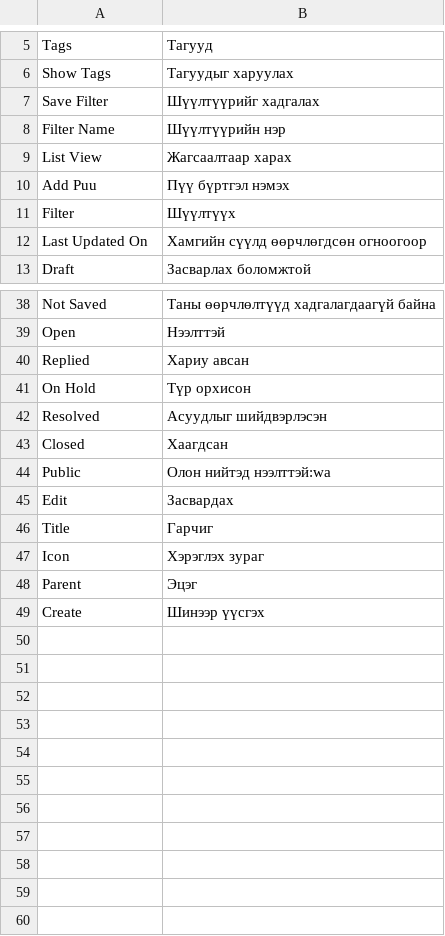
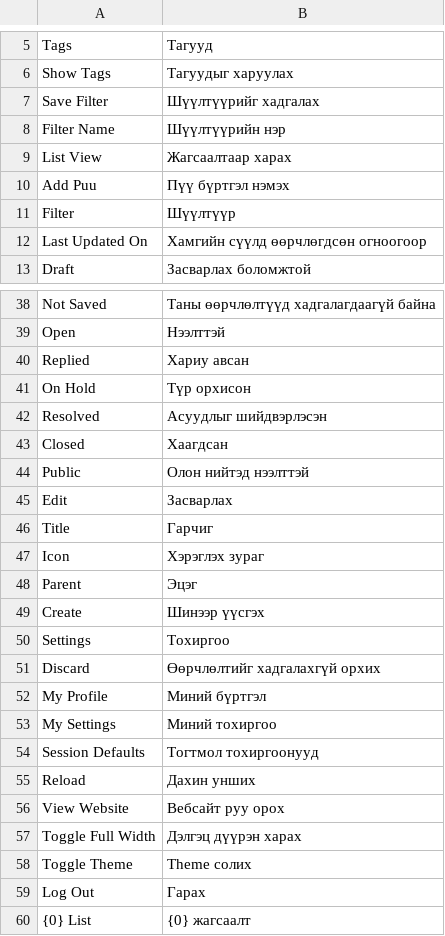
Before and after one commit to luvsannyam1/erpnext-translation-mn, a CSV file: mn.csv, drawn as a sheet; only a part is shown, gaps mark what is left out.

Commit message:
ADDED :more

```diff
--- a/mn.csv
+++ b/mn.csv
@@ -10,3 +10,3 @@ List View, Жагсаалтаар харах,
 Add Puu,Пүү бүртгэл нэмэх,
-Filter, Шүүлтүүх,
+Filter, Шүүлтүүр,
 Last Updated On,Хамгийн сүүлд өөрчлөгдсөн огноогоор,
@@ -43,4 +43,4 @@ Resolved,Асуудлыг шийдвэрлэсэн,
 Closed,Хаагдсан,
-Public,Олон нийтэд нээлттэй:wa,
-Edit,Засвардах,
+Public,Олон нийтэд нээлттэй,
+Edit,Засварлах,
 Title,Гарчиг,
@@ -49 +49,12 @@ Parent, Эцэг,
 Create,Шинээр үүсгэх,
+Settings,Тохиргоо,
+Discard,Өөрчлөлтийг хадгалахгүй орхих,
+My Profile,Миний бүртгэл,
+My Settings,Миний тохиргоо,
+Session Defaults,Тогтмол тохиргоонууд,
+Reload,Дахин унших,
+View Website,Вебсайт руу орох,
+Toggle Full Width,Дэлгэц дүүрэн харах,
+Toggle Theme,Theme солих,
+Log Out,Гарах,
+{0} List, {0} жагсаалт,
```
